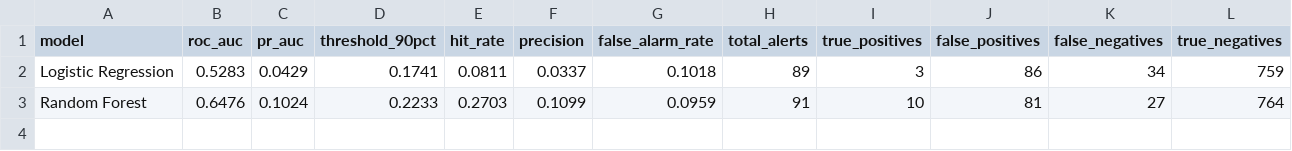
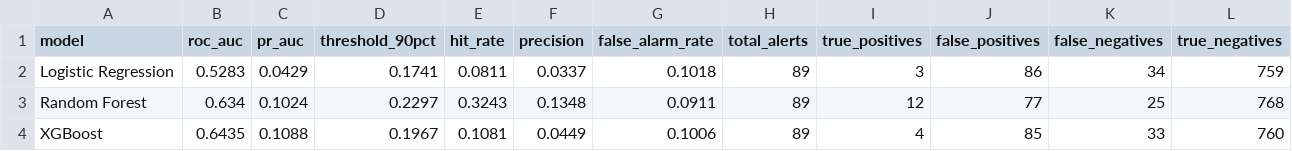
Before and after one commit to StaceyTingLiu/financial-risk-warning-system, a CSV file: outputs/tables/model_evaluation_summary.csv, drawn as a sheet.

Commit message:
Add XGBoost benchmark model

```diff
--- a/outputs/tables/model_evaluation_summary.csv
+++ b/outputs/tables/model_evaluation_summary.csv
@@ -2,2 +2,3 @@
 "Logistic Regression",0.5283,0.0429,0.1741,0.0811,0.0337,0.1018,89,3,86,34,759
-"Random Forest",0.6476,0.1024,0.2233,0.2703,0.1099,0.0959,91,10,81,27,764
+"Random Forest",0.634,0.1024,0.2297,0.3243,0.1348,0.0911,89,12,77,25,768
+"XGBoost",0.6435,0.1088,0.1967,0.1081,0.0449,0.1006,89,4,85,33,760
```
Also changed, not shown: 5 other files.
